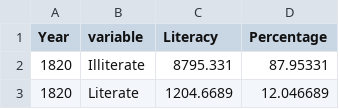
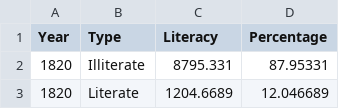
Before and after one commit to Clairinechendra/FIT3179, a CSV file: Edu Data/literate-and-illiterate-world-population_cleaned.csv, drawn as a sheet; only a part is shown.

Commit message:
Update literate-and-illiterate-world-population_cleaned.csv

```diff
--- a/Edu Data/literate-and-illiterate-world-population_cleaned.csv
+++ b/Edu Data/literate-and-illiterate-world-population_cleaned.csv
@@ -1,2 +1,2 @@
-Year,variable,Literacy,Percentage,
+Year,Type,Literacy,Percentage,
 1820,Illiterate,8795.331,87.95331,
```
